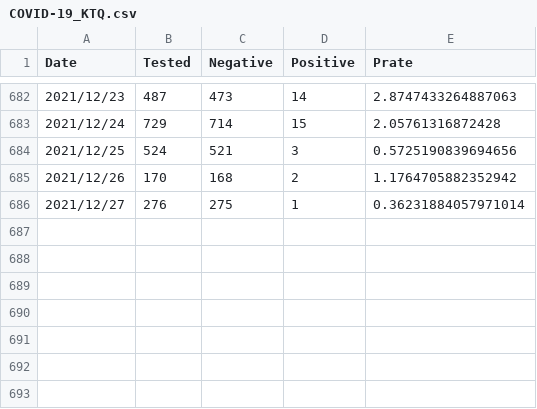
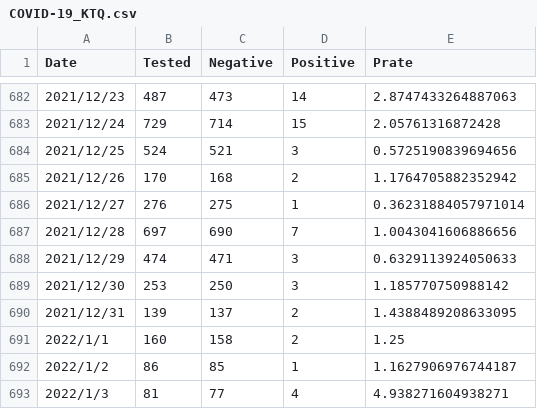
Before and after one commit to u-10bei/covid-19_JPdata, a CSV file: data/COVID-19_KTQ.csv, drawn as a sheet; only a part is shown, gaps mark what is left out.

```diff
--- a/data/COVID-19_KTQ.csv
+++ b/data/COVID-19_KTQ.csv
@@ -686 +686,8 @@ Date,Tested,Negative,Positive,Prate
 2021/12/27,276,275,1,0.36231884057971014
+2021/12/28,697,690,7,1.0043041606886656
+2021/12/29,474,471,3,0.6329113924050633
+2021/12/30,253,250,3,1.185770750988142
+2021/12/31,139,137,2,1.4388489208633095
+2022/1/1,160,158,2,1.25
+2022/1/2,86,85,1,1.1627906976744187
+2022/1/3,81,77,4,4.938271604938271
```
Also changed, not shown: data/COVID-19_JP.csv, data/COVID-19_PREF.csv.
